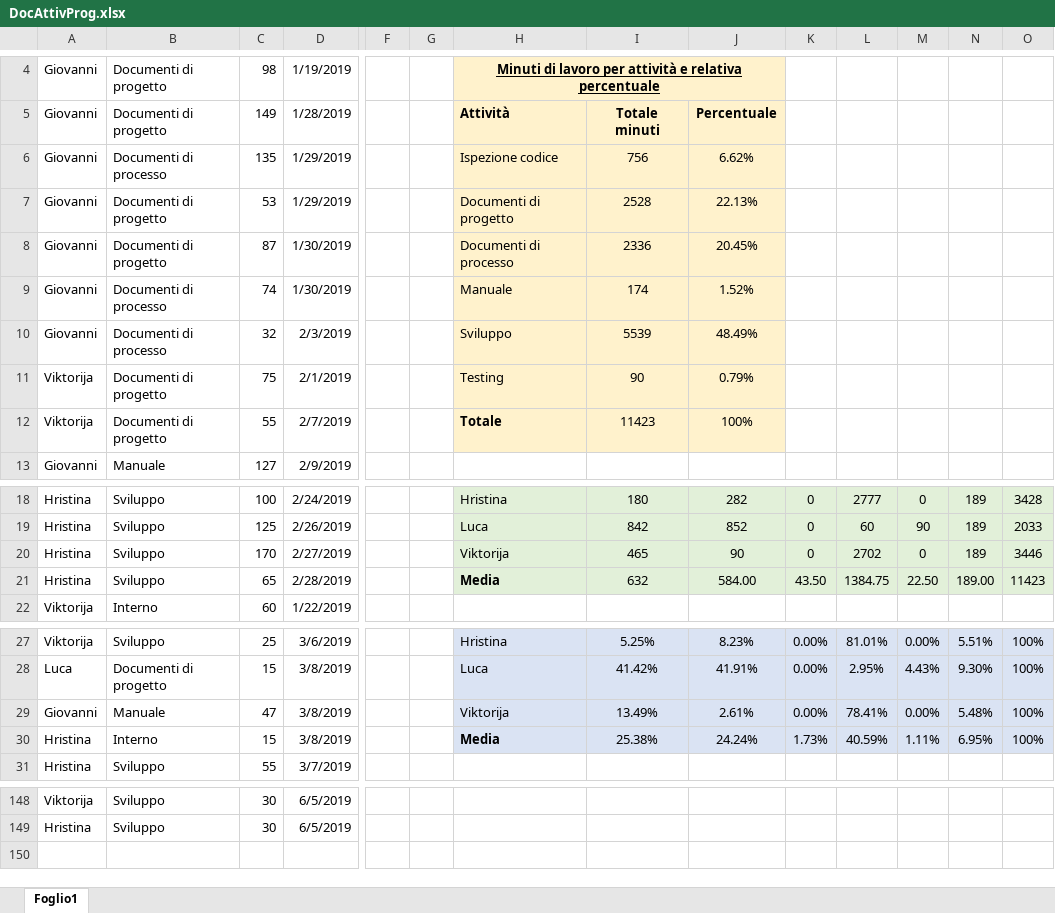
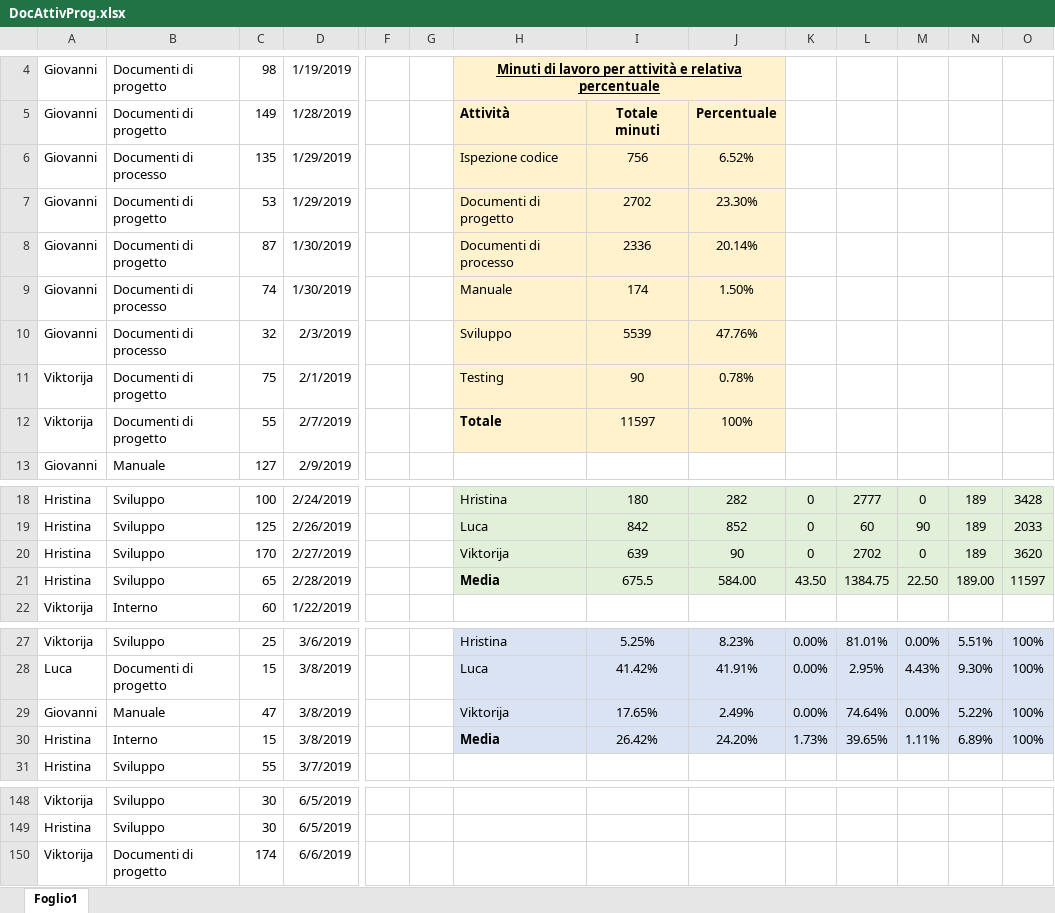
Before and after one commit to Gruppo-Ingegneria-Del-Software-2/Progetto, an Excel workbook: Documentazione/Attività sul progetto/DocAttivProg.xlsx, sheet Foglio1, drawn as a sheet; only a part is shown, gaps mark what is left out; values as stored, in another font and other column widths than the file's, no borders; rows hold the shown columns only; the diff names each change by its address in the sheet, - before the commit and + after, or states it on an @@ line.

```diff
--- a/Documentazione/Attività sul progetto/DocAttivProg.xlsx (sheet Foglio1)
+++ b/Documentazione/Attività sul progetto/DocAttivProg.xlsx (sheet Foglio1)
-J6: 6.62%
+J6: 6.52%
-I7: 2528
+I7: 2702
-J7: 22.13%
+J7: 23.30%
-J8: 20.45%
+J8: 20.14%
-J9: 1.52%
+J9: 1.50%
-J10: 48.49%
+J10: 47.76%
-J11: 0.79%
+J11: 0.78%
-I12: 11423
+I12: 11597
-I20: 465
+I20: 639
-O20: 3446
+O20: 3620
-I21: 632
+I21: 675.5
-O21: 11423
+O21: 11597
-I29: 13.49%
+I29: 17.65%
-J29: 2.61%
+J29: 2.49%
-L29: 78.41%
+L29: 74.64%
-N29: 5.48%
+N29: 5.22%
-I30: 25.38%
+I30: 26.42%
-J30: 24.24%
+J30: 24.20%
-L30: 40.59%
+L30: 39.65%
-N30: 6.95%
+N30: 6.89%
+row 150: Viktorija | Documenti di progetto | 174 | 6/6/2019
```
Also changed, not shown: 4 other files.
